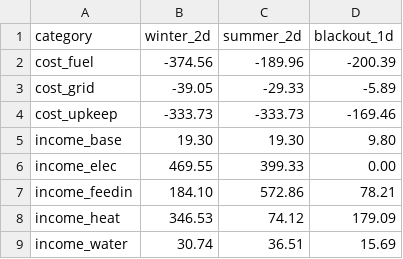
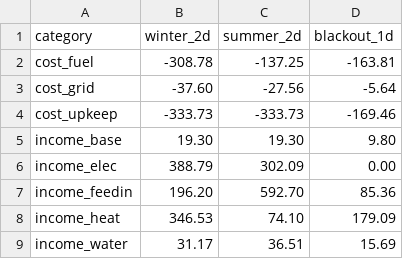
Before and after one commit to markisbell/infrastruct, a CSV file: tools/balancing/economy_windows.csv, drawn as a sheet.

```diff
--- a/tools/balancing/economy_windows.csv
+++ b/tools/balancing/economy_windows.csv
@@ -1,9 +1,9 @@
 category,winter_2d,summer_2d,blackout_1d
-cost_fuel,-374.56,-189.96,-200.39
-cost_grid,-39.05,-29.33,-5.89
+cost_fuel,-308.78,-137.25,-163.81
+cost_grid,-37.60,-27.56,-5.64
 cost_upkeep,-333.73,-333.73,-169.46
 income_base,19.30,19.30,9.80
-income_elec,469.55,399.33,0.00
-income_feedin,184.10,572.86,78.21
-income_heat,346.53,74.12,179.09
-income_water,30.74,36.51,15.69
+income_elec,388.79,302.09,0.00
+income_feedin,196.20,592.70,85.36
+income_heat,346.53,74.10,179.09
+income_water,31.17,36.51,15.69
```
Also changed, not shown: 6 other files.
